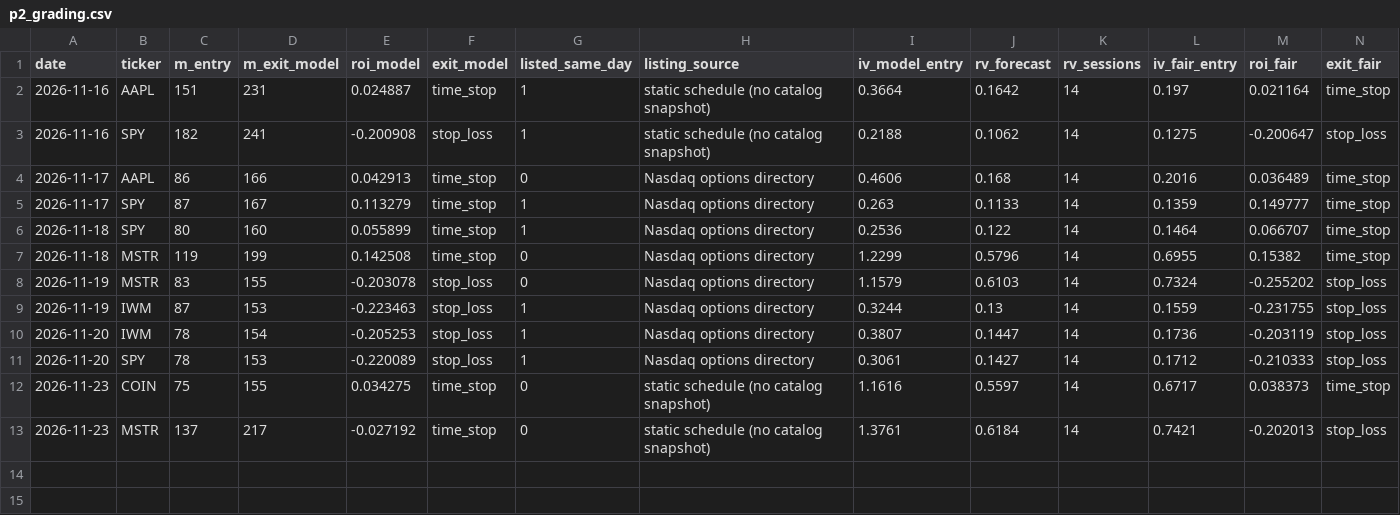
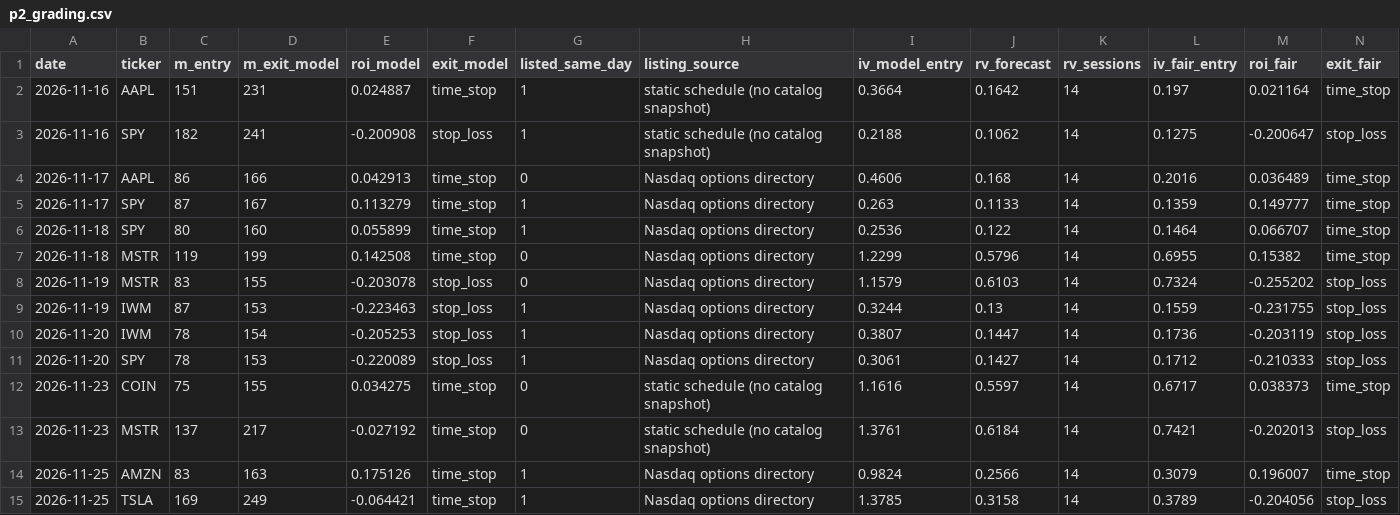
Before and after one commit to samedame/Apex_Chronos, a CSV file: ledger/p2_grading.csv, drawn as a sheet; only a part is shown; rows hold the shown columns only; the diff names each change by its address in the sheet, - before the commit and + after, or states it on an @@ line.

```diff
--- a/ledger/p2_grading.csv
+++ b/ledger/p2_grading.csv
+row 14: 2026-11-25 | AMZN | 83 | 163 | 0.175126 | time_stop | 1 | Nasdaq options directory | 0.9824 | 0.2566 | 14 | 0.3079 | 0.196007 | time_stop
+row 15: 2026-11-25 | TSLA | 169 | 249 | -0.064421 | time_stop | 1 | Nasdaq options directory | 1.3785 | 0.3158 | 14 | 0.3789 | -0.204056 | stop_loss
```
Also changed, not shown: ledger/lab/p2_shadow.csv, ledger/trades.csv, 5 other files.
